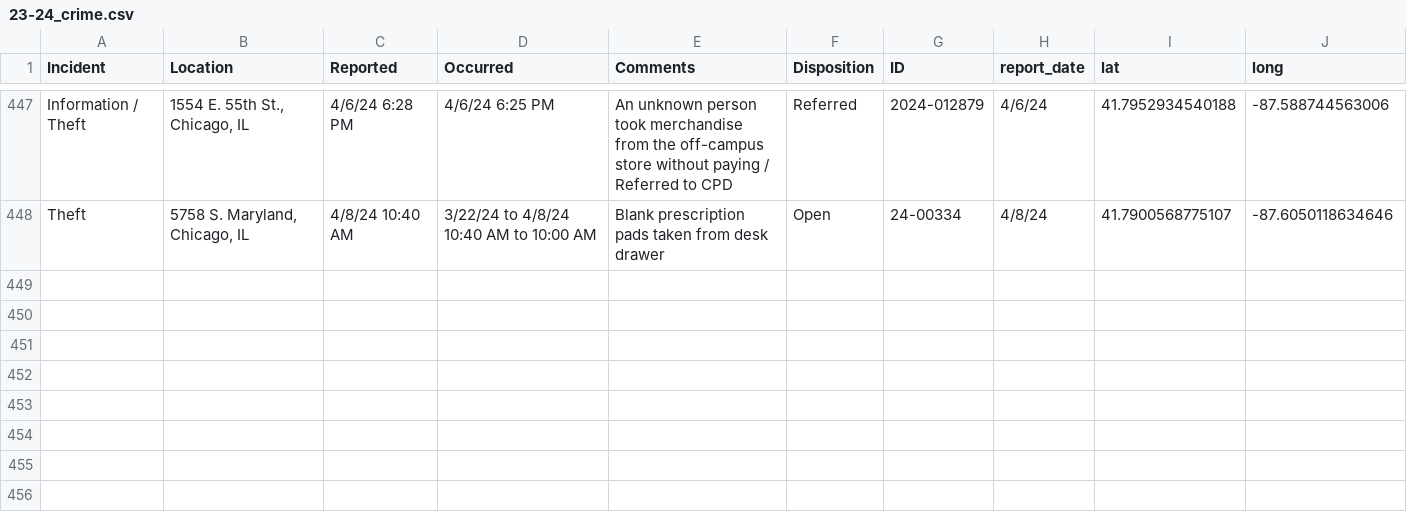
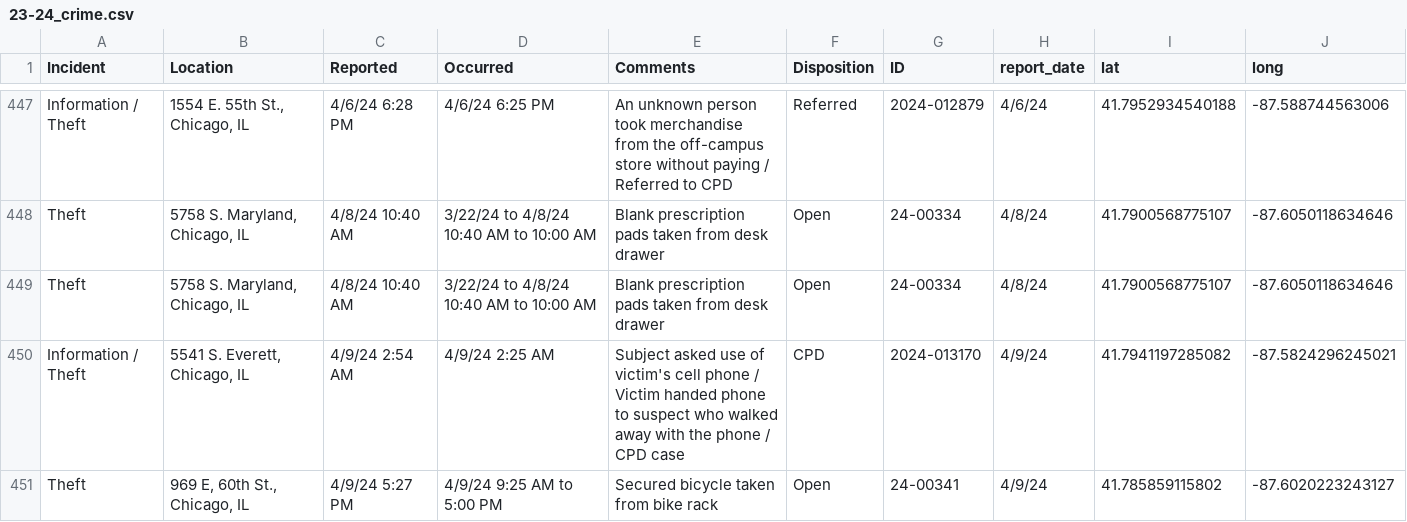
Before and after one commit to uchicago-crime/map, a CSV file: data/23-24_crime.csv, drawn as a sheet; only a part is shown, gaps mark what is left out; the diff names each change by its address in the sheet, - before the commit and + after, or states it on an @@ line.

```diff
--- a/data/23-24_crime.csv
+++ b/data/23-24_crime.csv
+row 449: Theft | 5758 S. Maryland, Chicago, IL | 4/8/24 10:40 AM | 3/22/24 to 4/8/24 10:40 AM to 10:00 AM | Blank prescription pads taken from desk drawer | Open | 24-00334 | 4/8/24 | 41.7900568775107 | -87.6050118634646
+row 450: Information / Theft | 5541 S. Everett, Chicago, IL | 4/9/24 2:54 AM | 4/9/24 2:25 AM | Subject asked use of victim's cell phone / Victim handed phone to suspect who walked away with the phone / CPD case | CPD | 2024-013170 | 4/9/24 | 41.7941197285082 | -87.5824296245021
+row 451: Theft | 969 E, 60th St., Chicago, IL | 4/9/24 5:27 PM | 4/9/24 9:25 AM to 5:00 PM | Secured bicycle taken from bike rack | Open | 24-00341 | 4/9/24 | 41.785859115802 | -87.6020223243127
```
Also changed, not shown: 1 other file.
